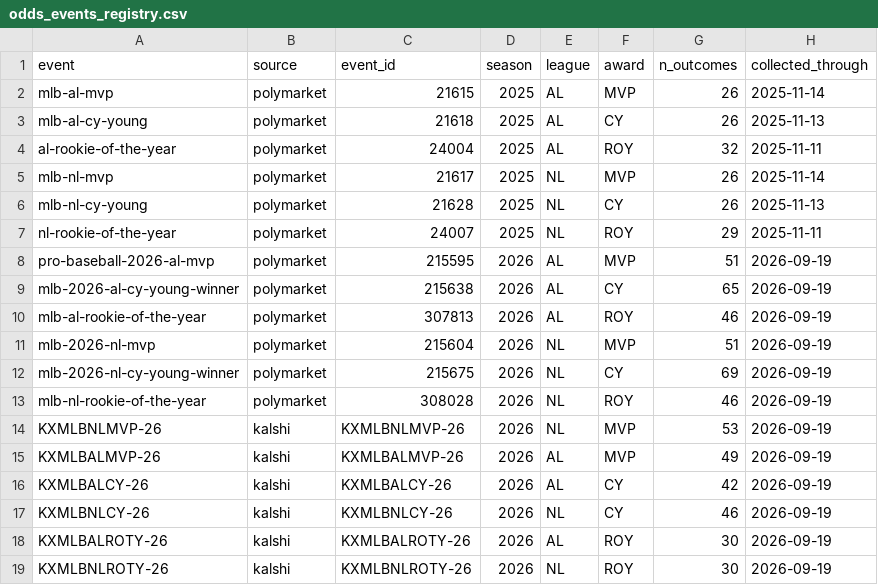
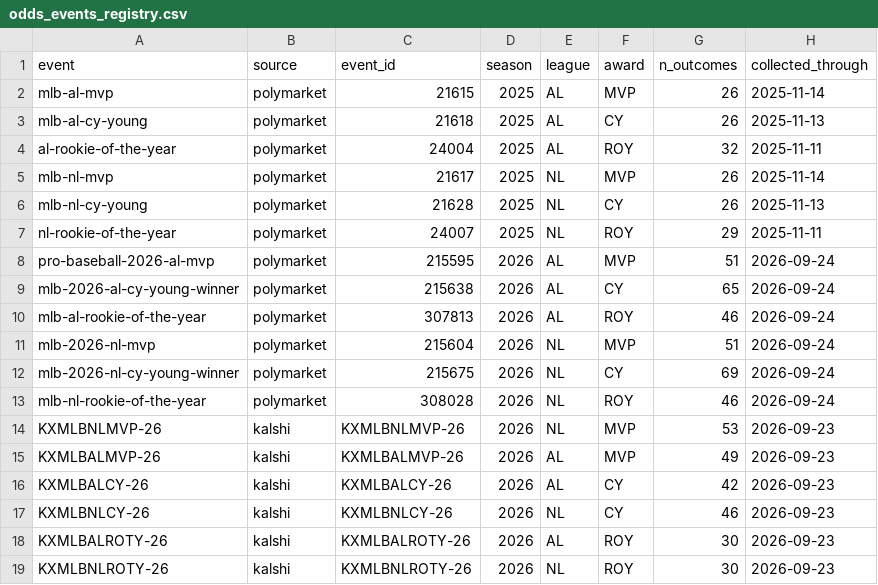
Before and after one commit to Its-a-space-station/sports_cards_research_and_modeling, a CSV file: data/reference/odds_events_registry.csv, drawn as a sheet.

```diff
--- a/data/reference/odds_events_registry.csv
+++ b/data/reference/odds_events_registry.csv
@@ -7,13 +7,13 @@ mlb-nl-cy-young,polymarket,21628,2025,NL,CY,26,2025-11-13
 nl-rookie-of-the-year,polymarket,24007,2025,NL,ROY,29,2025-11-11
-pro-baseball-2026-al-mvp,polymarket,215595,2026,AL,MVP,51,2026-09-19
-mlb-2026-al-cy-young-winner,polymarket,215638,2026,AL,CY,65,2026-09-19
-mlb-al-rookie-of-the-year,polymarket,307813,2026,AL,ROY,46,2026-09-19
-mlb-2026-nl-mvp,polymarket,215604,2026,NL,MVP,51,2026-09-19
-mlb-2026-nl-cy-young-winner,polymarket,215675,2026,NL,CY,69,2026-09-19
-mlb-nl-rookie-of-the-year,polymarket,308028,2026,NL,ROY,46,2026-09-19
-KXMLBNLMVP-26,kalshi,KXMLBNLMVP-26,2026,NL,MVP,53,2026-09-19
-KXMLBALMVP-26,kalshi,KXMLBALMVP-26,2026,AL,MVP,49,2026-09-19
-KXMLBALCY-26,kalshi,KXMLBALCY-26,2026,AL,CY,42,2026-09-19
-KXMLBNLCY-26,kalshi,KXMLBNLCY-26,2026,NL,CY,46,2026-09-19
-KXMLBALROTY-26,kalshi,KXMLBALROTY-26,2026,AL,ROY,30,2026-09-19
-KXMLBNLROTY-26,kalshi,KXMLBNLROTY-26,2026,NL,ROY,30,2026-09-19
+pro-baseball-2026-al-mvp,polymarket,215595,2026,AL,MVP,51,2026-09-24
+mlb-2026-al-cy-young-winner,polymarket,215638,2026,AL,CY,65,2026-09-24
+mlb-al-rookie-of-the-year,polymarket,307813,2026,AL,ROY,46,2026-09-24
+mlb-2026-nl-mvp,polymarket,215604,2026,NL,MVP,51,2026-09-24
+mlb-2026-nl-cy-young-winner,polymarket,215675,2026,NL,CY,69,2026-09-24
+mlb-nl-rookie-of-the-year,polymarket,308028,2026,NL,ROY,46,2026-09-24
+KXMLBNLMVP-26,kalshi,KXMLBNLMVP-26,2026,NL,MVP,53,2026-09-23
+KXMLBALMVP-26,kalshi,KXMLBALMVP-26,2026,AL,MVP,49,2026-09-23
+KXMLBALCY-26,kalshi,KXMLBALCY-26,2026,AL,CY,42,2026-09-23
+KXMLBNLCY-26,kalshi,KXMLBNLCY-26,2026,NL,CY,46,2026-09-23
+KXMLBALROTY-26,kalshi,KXMLBALROTY-26,2026,AL,ROY,30,2026-09-23
+KXMLBNLROTY-26,kalshi,KXMLBNLROTY-26,2026,NL,ROY,30,2026-09-23
```
Also changed, not shown: data/reference/odds_unmapped_audit.csv.
